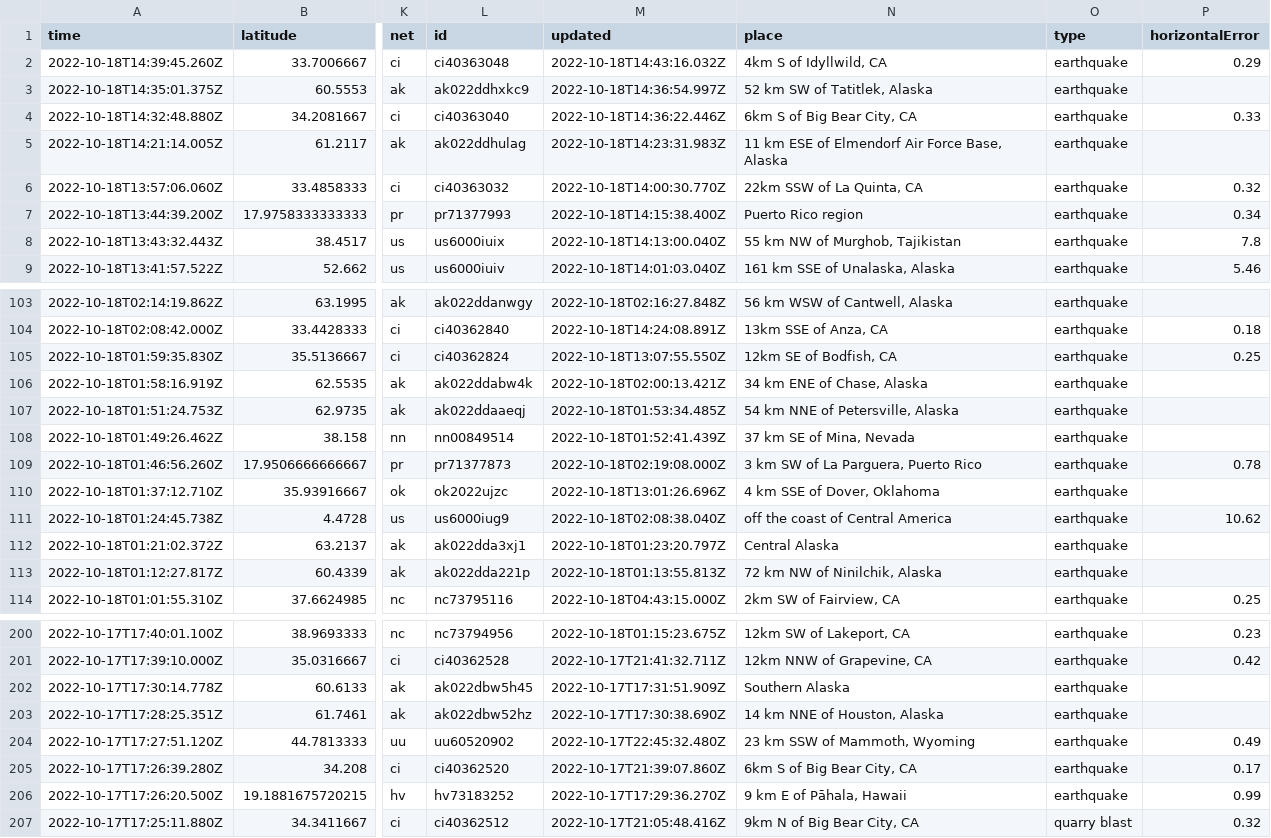
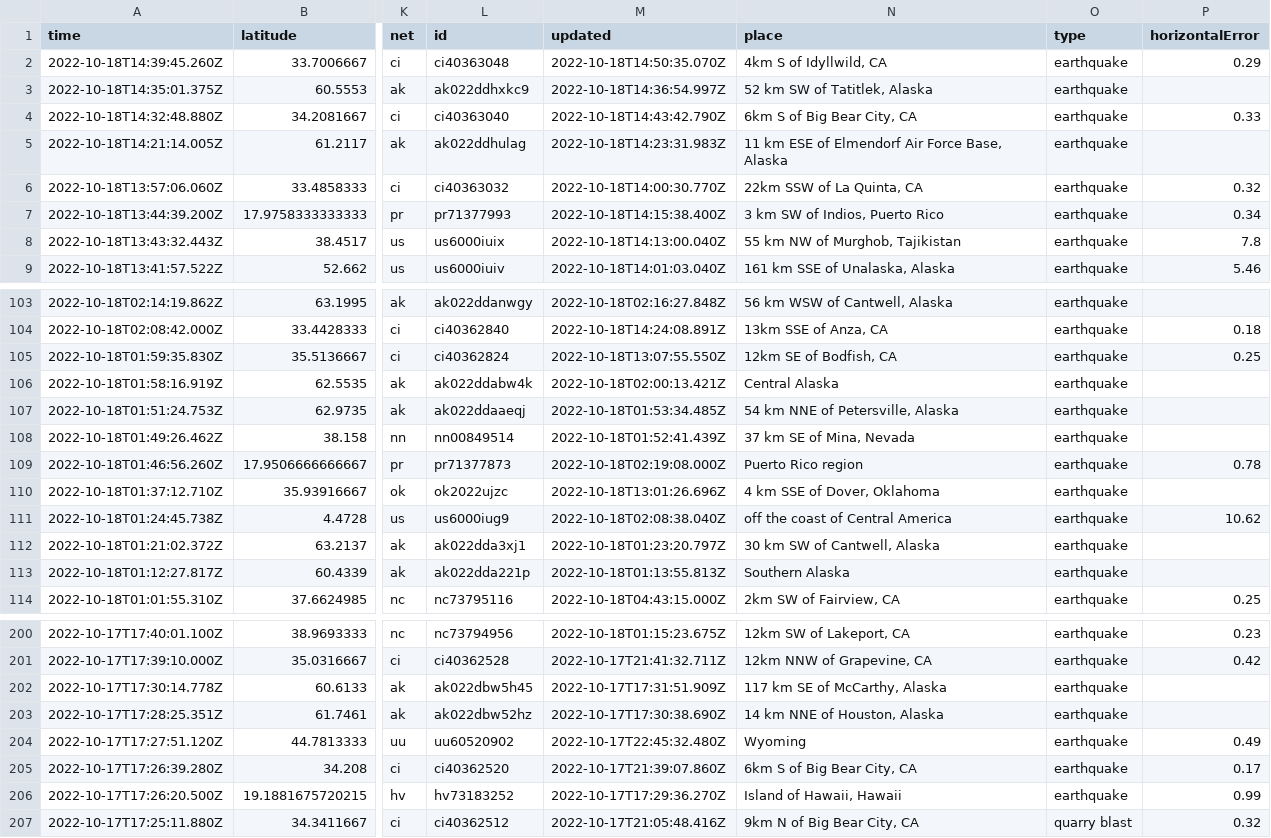
Before and after one commit to marypasciak/nicar-2022-github-actions, a CSV file: usgs_current.csv, drawn as a sheet; only a part is shown, gaps mark what is left out; the diff covers the shown part only; the diff names each change by its address in the sheet, - before the commit and + after, or states it on an @@ line.

```diff
--- a/usgs_current.csv
+++ b/usgs_current.csv
-M2 (updated): 2022-10-18T14:43:16.032Z
+M2 (updated): 2022-10-18T14:50:35.070Z
-M4 (updated): 2022-10-18T14:36:22.446Z
+M4 (updated): 2022-10-18T14:43:42.790Z
-N7 (place): Puerto Rico region
+N7 (place): 3 km SW of Indios, Puerto Rico
-N106 (place): 34 km ENE of Chase, Alaska
+N106 (place): Central Alaska
-N109 (place): 3 km SW of La Parguera, Puerto Rico
+N109 (place): Puerto Rico region
-N112 (place): Central Alaska
+N112 (place): 30 km SW of Cantwell, Alaska
-N113 (place): 72 km NW of Ninilchik, Alaska
+N113 (place): Southern Alaska
-N202 (place): Southern Alaska
+N202 (place): 117 km SE of McCarthy, Alaska
-N204 (place): 23 km SSW of Mammoth, Wyoming
+N204 (place): Wyoming
-N206 (place): 9 km E of Pāhala, Hawaii
+N206 (place): Island of Hawaii, Hawaii
```
Also changed, not shown: 1 added row, 4 removed rows and 32 edited cells elsewhere in this file.
